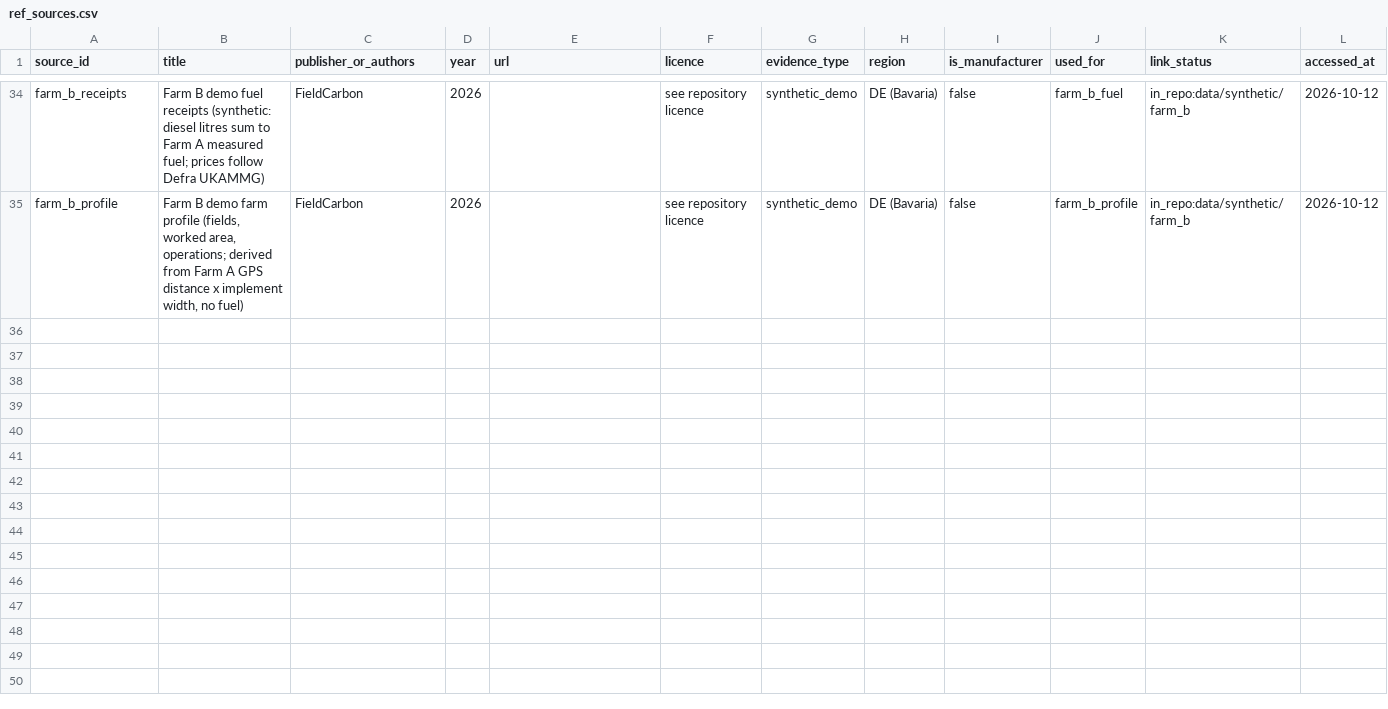
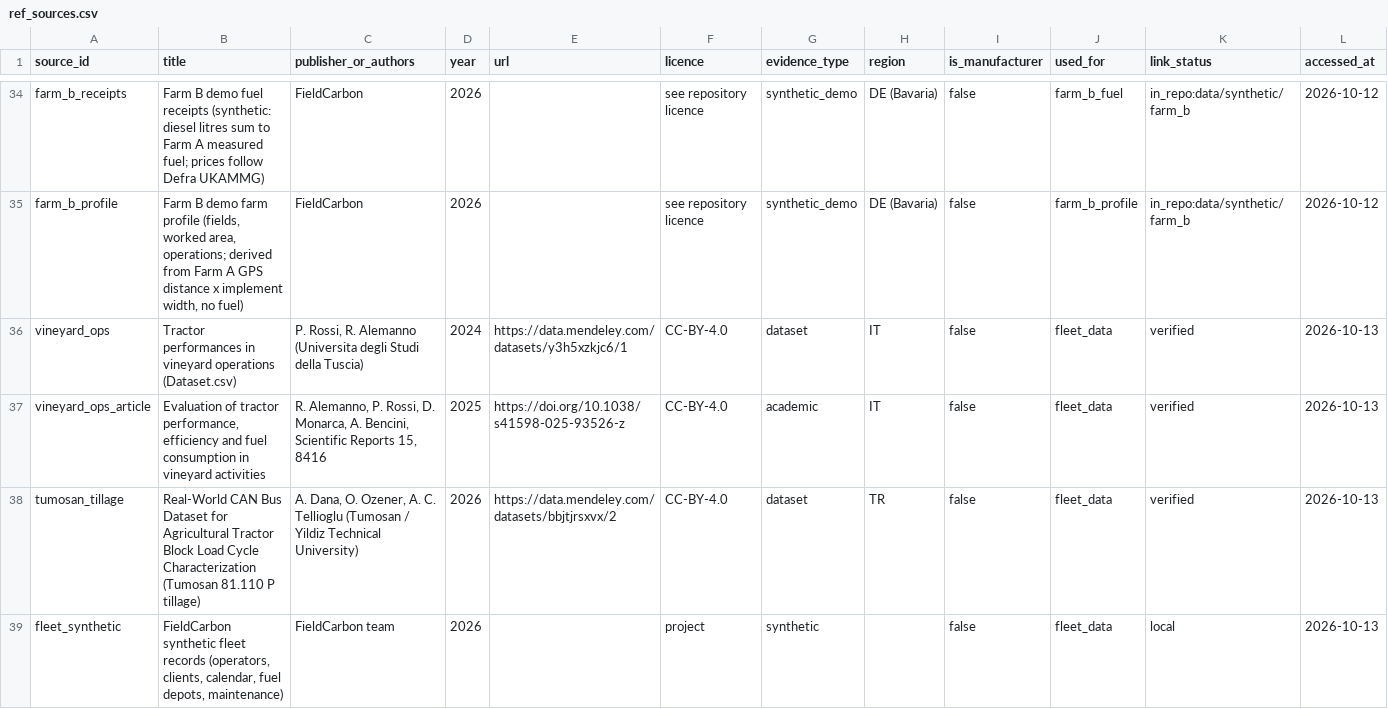
Before and after one commit to Hitmantejas/FieldCarbon, a CSV file: data/reference/ref_sources.csv, drawn as a sheet; only a part is shown, gaps mark what is left out; the diff names each change by its address in the sheet, - before the commit and + after, or states it on an @@ line.

Commit message:
Add fleet data: real jobs from three sites, labelled synthetic operations, planted anomalies

```diff
--- a/data/reference/ref_sources.csv
+++ b/data/reference/ref_sources.csv
+row 36: vineyard_ops | Tractor performances in vineyard operations (Dataset.csv) | P. Rossi, R. Alemanno (Universita degli Studi della Tuscia) | 2024 | https://data.mendeley.com/datasets/y3h5xzkjc6/1 | CC-BY-4.0 | dataset | IT | false | fleet_data | verified | 2026-10-13
+row 37: vineyard_ops_article | Evaluation of tractor performance, efficiency and fuel consumption in vineyard activities | R. Alemanno, P. Rossi, D. Monarca, A. Bencini, Scientific Reports 15, 8416 | 2025 | https://doi.org/10.1038/s41598-025-93526-z | CC-BY-4.0 | academic | IT | false | fleet_data | verified | 2026-10-13
+row 38: tumosan_tillage | Real-World CAN Bus Dataset for Agricultural Tractor Block Load Cycle Characterization (Tumosan 81.110 P tillage) | A. Dana, O. Ozener, A. C. Tellioglu (Tumosan / Yildiz Technical University) | 2026 | https://data.mendeley.com/datasets/bbjtjrsxvx/2 | CC-BY-4.0 | dataset | TR | false | fleet_data | verified | 2026-10-13
+row 39: fleet_synthetic | FieldCarbon synthetic fleet records (operators, clients, calendar, fuel depots, maintenance) | FieldCarbon team | 2026 |  | project | synthetic |  | false | fleet_data | local | 2026-10-13
```
Also changed, not shown: data/reference/ref_fuel_prices.csv, 27 other files.
